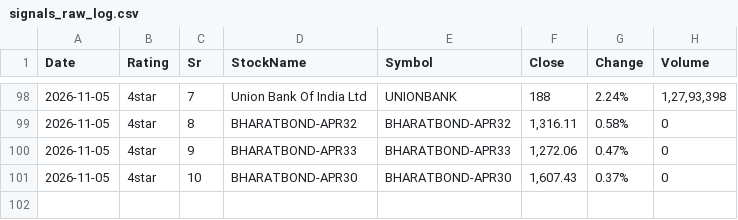
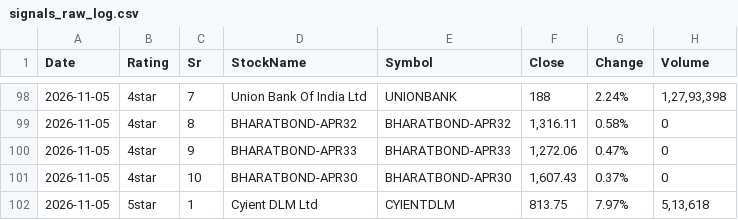
Before and after one commit to learningblueoceancapital-png/nse-deals-monitor, a CSV file: signals_raw_log.csv, drawn as a sheet; only a part is shown, gaps mark what is left out; the diff names each change by its address in the sheet, - before the commit and + after, or states it on an @@ line.

```diff
--- a/signals_raw_log.csv
+++ b/signals_raw_log.csv
+row 102: 2026-11-05 | 5star | 1 | Cyient DLM Ltd | CYIENTDLM | 813.75 | 7.97% | 5,13,618
```
